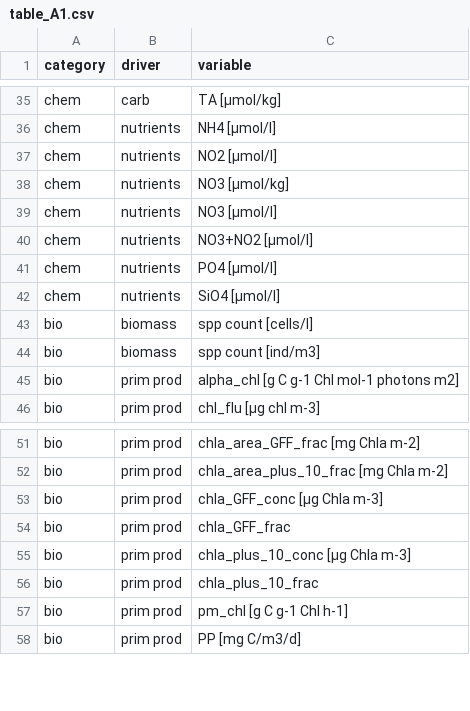
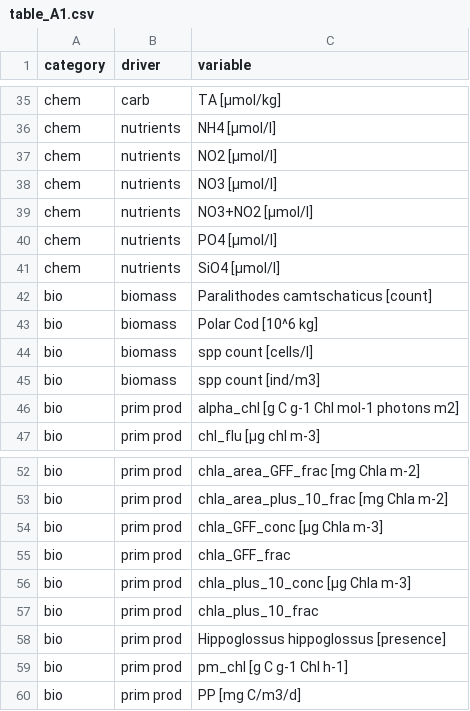
Before and after one commit to FACE-IT-project/WP1, a CSV file: data/analyses/table_A1.csv, drawn as a sheet; only a part is shown, gaps mark what is left out; the diff covers the shown part only.

```diff
--- a/data/analyses/table_A1.csv
+++ b/data/analyses/table_A1.csv
@@ -37,3 +37,2 @@ chem,nutrients,NH4 [µmol/l]
 chem,nutrients,NO2 [µmol/l]
-chem,nutrients,NO3 [µmol/kg]
 chem,nutrients,NO3 [µmol/l]
@@ -42,2 +41,4 @@ chem,nutrients,PO4 [µmol/l]
 chem,nutrients,SiO4 [µmol/l]
+bio,biomass,Paralithodes camtschaticus [count]
+bio,biomass,Polar Cod [10^6 kg]
 bio,biomass,spp count [cells/l]
@@ -56,2 +57,3 @@ bio,prim prod,chla_plus_10_conc [µg Chla m-3]
 bio,prim prod,chla_plus_10_frac
+bio,prim prod,Hippoglossus hippoglossus [presence]
 bio,prim prod,pm_chl [g C g-1 Chl h-1]
```
Also changed, not shown: 28 added rows elsewhere in this file, data/analyses/table_2.csv, data/analyses/table_3.csv, 16 other files.
